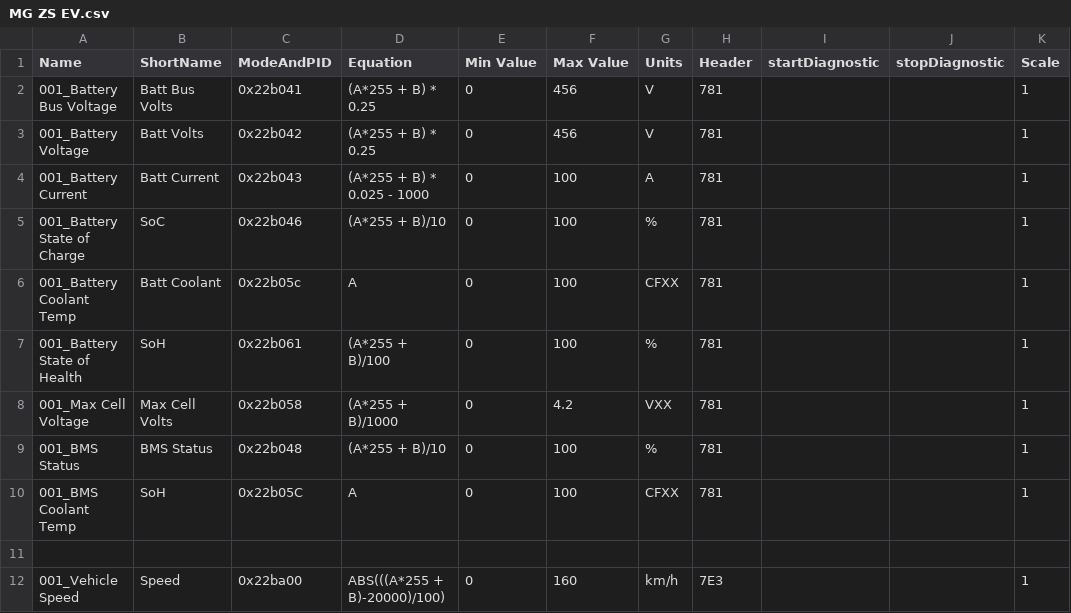
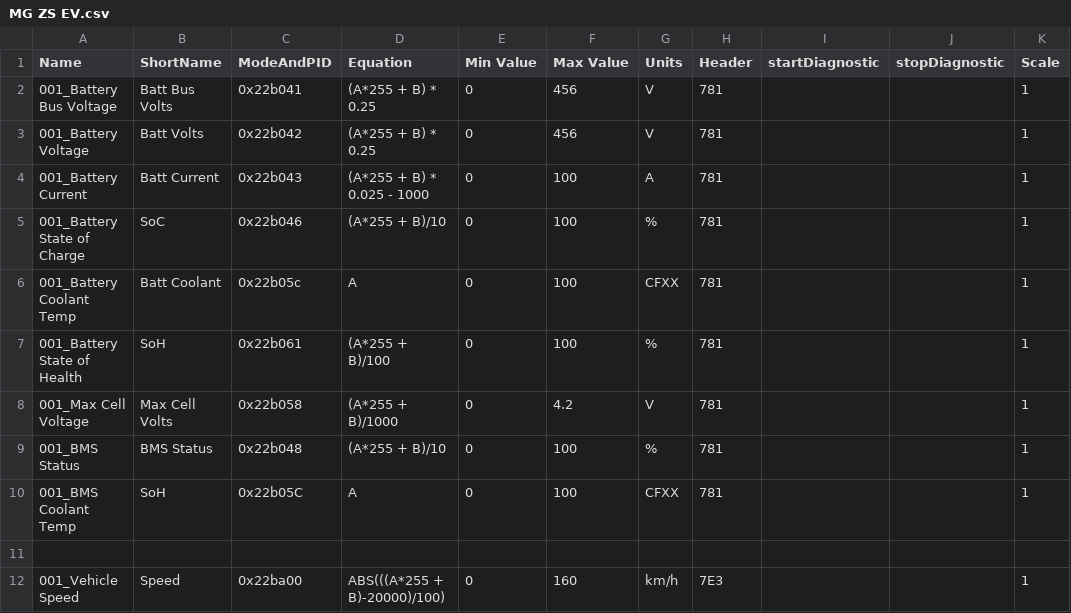
Before and after one commit to peternixon/MG-EV-OBD-PID, a CSV file: extendedpids/MG ZS EV.csv, drawn as a sheet.

Commit message:
https://docs.google.com/spreadsheets/d/1cs_8YQVGERspQiPMMY5yFpfLYoyH7UEP30oKzrMk35g states that mapping of this PID is unsure but it seems to work fine for me so I'm giving it a valid unit.

```diff
--- a/extendedpids/MG ZS EV.csv
+++ b/extendedpids/MG ZS EV.csv
@@ -7,3 +7,3 @@
 "001_Battery State of Health","SoH","0x22b061","(A*255 + B)/100",0,100,"%","781","","",1
-"001_Max Cell Voltage","Max Cell Volts","0x22b058","(A*255 + B)/1000",0,4.2,"VXX","781","","",1
+"001_Max Cell Voltage","Max Cell Volts","0x22b058","(A*255 + B)/1000",0,4.2,"V","781","","",1
 "001_BMS Status","BMS Status","0x22b048","(A*255 + B)/10",0,100,"%","781","","",1
```
